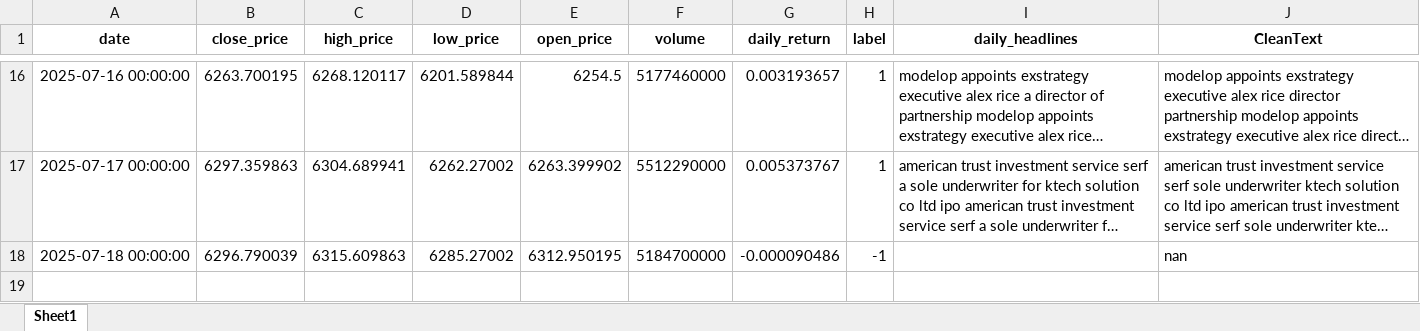
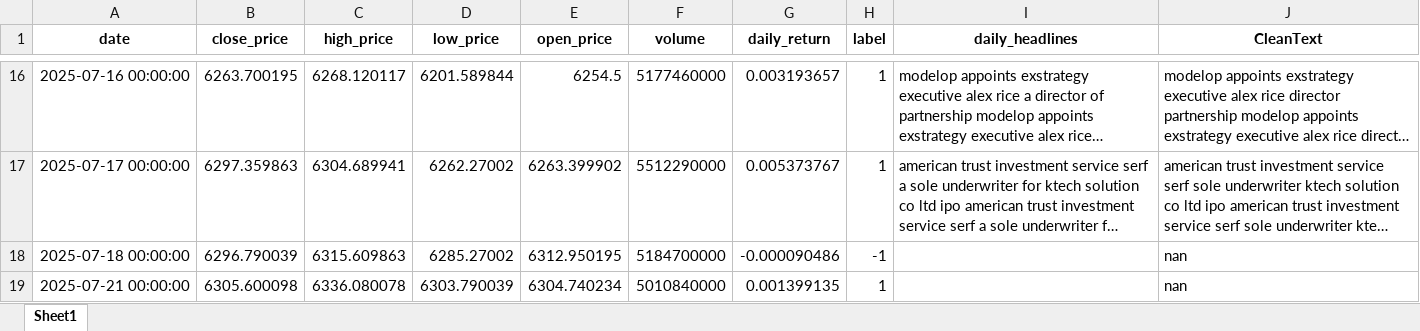
Before and after one commit to crndogan/stock-news-prediction, an Excel workbook: notebooks/Cleaned_Topic_Headlines.xlsx, sheet Sheet1, drawn as a sheet; only a part is shown, gaps mark what is left out; long unchanged cells end in …; values as stored, in another font and other column widths than the file's, no borders; the diff names each change by its address in the sheet, - before the commit and + after, or states it on an @@ line.

```diff
--- a/notebooks/Cleaned_Topic_Headlines.xlsx (sheet Sheet1)
+++ b/notebooks/Cleaned_Topic_Headlines.xlsx (sheet Sheet1)
+row 19: 2025-07-21 00:00:00 | 6305.600098 | 6336.080078 | 6303.790039 | 6304.740234 | 5010840000 | 0.001399135 | 1 |  | nan
```
Also changed, not shown: notebooks/merged_stock_news.xlsx, notebooks/stock_news_tone.xlsx, 8 other files.
